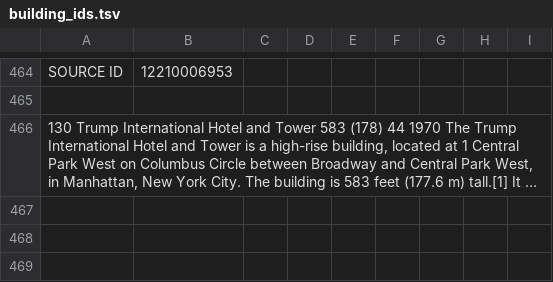
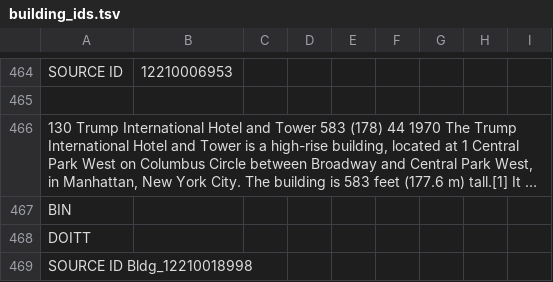
Before and after one commit to roop-pal/nyc-visual-building-annotator, a TSV file: building_ids.tsv, drawn as a sheet; only a part is shown, gaps mark what is left out; long unchanged cells end in …; the diff names each change by its address in the sheet, - before the commit and + after, or states it on an @@ line.

Commit message:
Update building_ids.tsv

```diff
--- a/building_ids.tsv
+++ b/building_ids.tsv
+row 467: BIN
+row 468: DOITT
+row 469: SOURCE ID Bldg_12210018998
```
